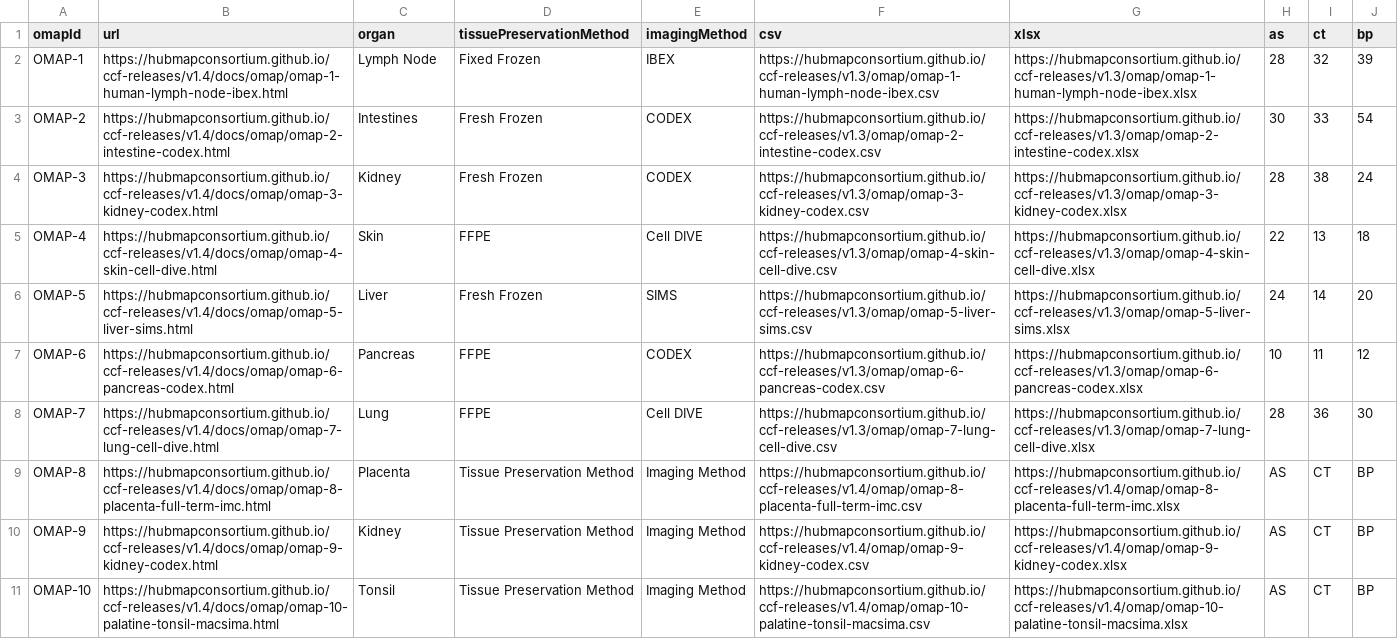
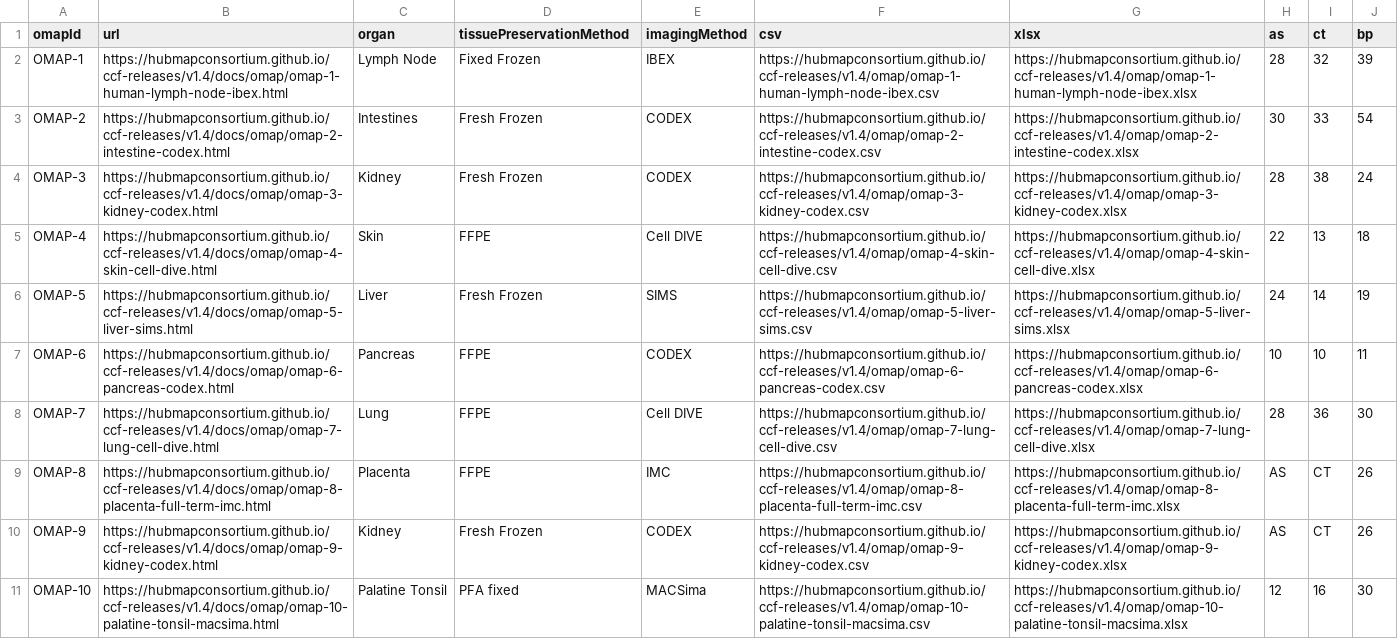
Before and after one commit to cns-iu/ccf, a CSV file: assets/table-data/omaps_release5.csv, drawn as a sheet; only a part is shown; the diff covers the shown part only; the diff names each change by its address in the sheet, - before the commit and + after, or states it on an @@ line.

Commit message:
Production deploy -- Merge pull request #201 from cns-iu/emquardokus-patch-1
updated omaps_release5.csv 2a66a615282d114cc45fc8dca25df96e65fa72e4

```diff
--- a/assets/table-data/omaps_release5.csv
+++ b/assets/table-data/omaps_release5.csv
-F2 (csv): https://hubmapconsortium.github.io/ccf-releases/v1.3/omap/omap-1-human-lymph-node-ibex.csv
+F2 (csv): https://hubmapconsortium.github.io/ccf-releases/v1.4/omap/omap-1-human-lymph-node-ibex.csv
-G2 (xlsx): https://hubmapconsortium.github.io/ccf-releases/v1.3/omap/omap-1-human-lymph-node-ibex.xlsx
+G2 (xlsx): https://hubmapconsortium.github.io/ccf-releases/v1.4/omap/omap-1-human-lymph-node-ibex.xlsx
-F3 (csv): https://hubmapconsortium.github.io/ccf-releases/v1.3/omap/omap-2-intestine-codex.csv
+F3 (csv): https://hubmapconsortium.github.io/ccf-releases/v1.4/omap/omap-2-intestine-codex.csv
-G3 (xlsx): https://hubmapconsortium.github.io/ccf-releases/v1.3/omap/omap-2-intestine-codex.xlsx
+G3 (xlsx): https://hubmapconsortium.github.io/ccf-releases/v1.4/omap/omap-2-intestine-codex.xlsx
-F4 (csv): https://hubmapconsortium.github.io/ccf-releases/v1.3/omap/omap-3-kidney-codex.csv
+F4 (csv): https://hubmapconsortium.github.io/ccf-releases/v1.4/omap/omap-3-kidney-codex.csv
-G4 (xlsx): https://hubmapconsortium.github.io/ccf-releases/v1.3/omap/omap-3-kidney-codex.xlsx
+G4 (xlsx): https://hubmapconsortium.github.io/ccf-releases/v1.4/omap/omap-3-kidney-codex.xlsx
-F5 (csv): https://hubmapconsortium.github.io/ccf-releases/v1.3/omap/omap-4-skin-cell-dive.csv
+F5 (csv): https://hubmapconsortium.github.io/ccf-releases/v1.4/omap/omap-4-skin-cell-dive.csv
-G5 (xlsx): https://hubmapconsortium.github.io/ccf-releases/v1.3/omap/omap-4-skin-cell-dive.xlsx
+G5 (xlsx): https://hubmapconsortium.github.io/ccf-releases/v1.4/omap/omap-4-skin-cell-dive.xlsx
-F6 (csv): https://hubmapconsortium.github.io/ccf-releases/v1.3/omap/omap-5-liver-sims.csv
+F6 (csv): https://hubmapconsortium.github.io/ccf-releases/v1.4/omap/omap-5-liver-sims.csv
-G6 (xlsx): https://hubmapconsortium.github.io/ccf-releases/v1.3/omap/omap-5-liver-sims.xlsx
+G6 (xlsx): https://hubmapconsortium.github.io/ccf-releases/v1.4/omap/omap-5-liver-sims.xlsx
-J6 (bp): 20
+J6 (bp): 19
-F7 (csv): https://hubmapconsortium.github.io/ccf-releases/v1.3/omap/omap-6-pancreas-codex.csv
+F7 (csv): https://hubmapconsortium.github.io/ccf-releases/v1.4/omap/omap-6-pancreas-codex.csv
-G7 (xlsx): https://hubmapconsortium.github.io/ccf-releases/v1.3/omap/omap-6-pancreas-codex.xlsx
+G7 (xlsx): https://hubmapconsortium.github.io/ccf-releases/v1.4/omap/omap-6-pancreas-codex.xlsx
-I7 (ct): 11
+I7 (ct): 10
-J7 (bp): 12
+J7 (bp): 11
-F8 (csv): https://hubmapconsortium.github.io/ccf-releases/v1.3/omap/omap-7-lung-cell-dive.csv
+F8 (csv): https://hubmapconsortium.github.io/ccf-releases/v1.4/omap/omap-7-lung-cell-dive.csv
-G8 (xlsx): https://hubmapconsortium.github.io/ccf-releases/v1.3/omap/omap-7-lung-cell-dive.xlsx
+G8 (xlsx): https://hubmapconsortium.github.io/ccf-releases/v1.4/omap/omap-7-lung-cell-dive.xlsx
-D9 (tissuePreservationMethod): Tissue Preservation Method
+D9 (tissuePreservationMethod): FFPE
-E9 (imagingMethod): Imaging Method
+E9 (imagingMethod): IMC
-J9:J10 (bp): BP
+J9:J10 (bp): 26
-D10 (tissuePreservationMethod): Tissue Preservation Method
+D10 (tissuePreservationMethod): Fresh Frozen
-E10 (imagingMethod): Imaging Method
+E10 (imagingMethod): CODEX
-C11 (organ): Tonsil
+C11 (organ): Palatine Tonsil
-D11 (tissuePreservationMethod): Tissue Preservation Method
+D11 (tissuePreservationMethod): PFA fixed
-E11 (imagingMethod): Imaging Method
+E11 (imagingMethod): MACSima
-H11 (as): AS
+H11 (as): 12
-I11 (ct): CT
+I11 (ct): 16
-J11 (bp): BP
+J11 (bp): 30
```
Also changed, not shown: 15 edited cells elsewhere in this file, 1 other file.
